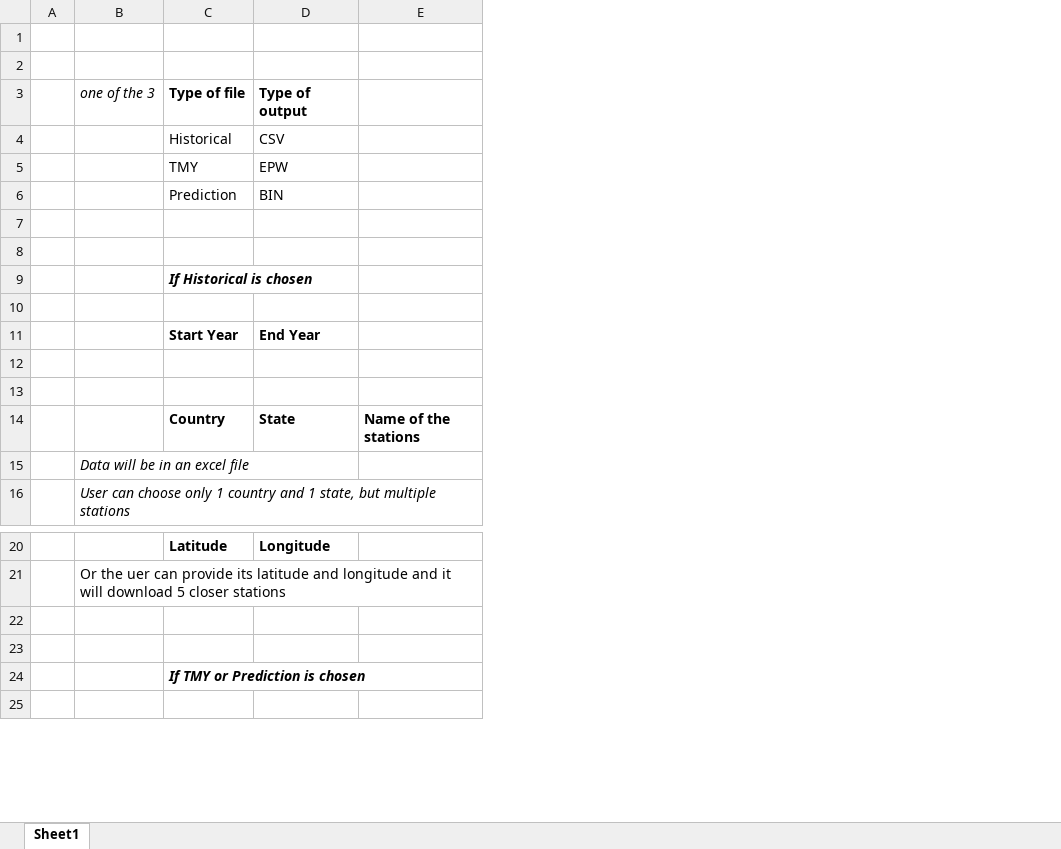
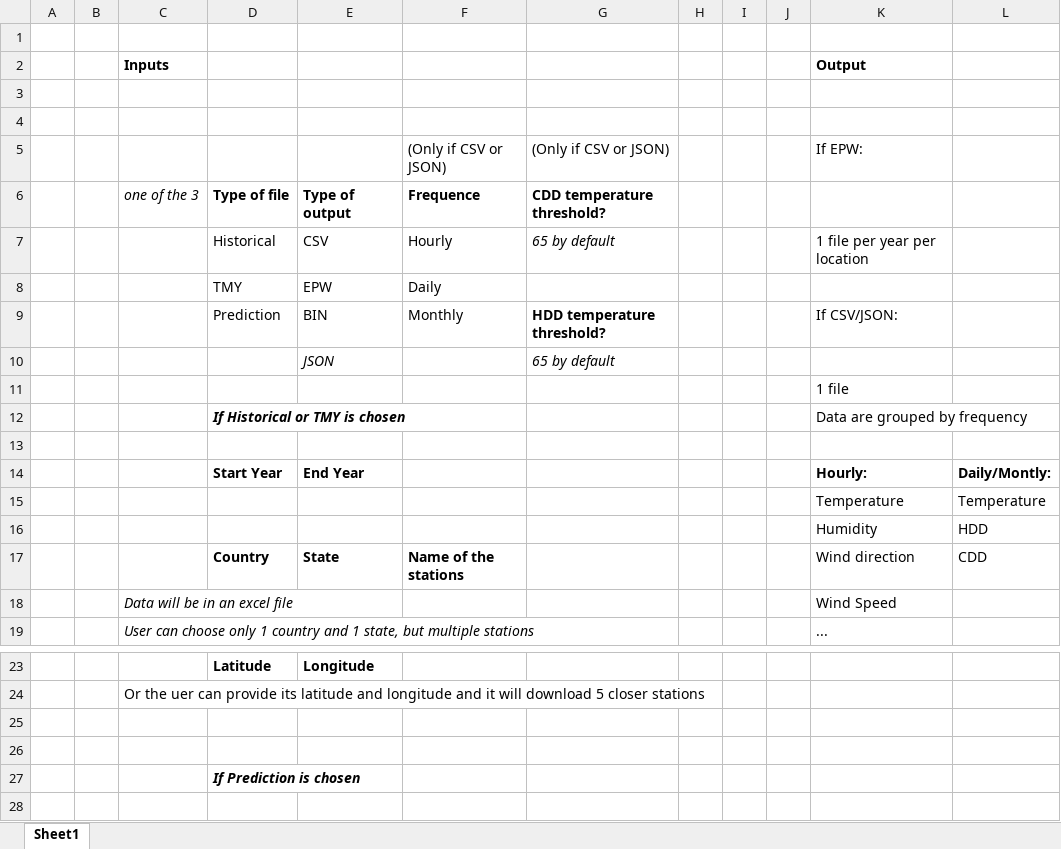
Before and after one commit to jmarrec/pygsod, an Excel workbook: user interface.xlsx, sheet Sheet1, drawn as a sheet; only a part is shown, gaps mark what is left out; values as stored, in another font and other column widths than the file's, no borders; removed rows and columns are numbered as before the commit, all else as after; the diff names each change by its address in the sheet, - before the commit and + after, or states it on an @@ line.

Commit message:
Update user interface description

```diff
--- a/user interface.xlsx (sheet Sheet1)
+++ b/user interface.xlsx (sheet Sheet1)
+column B, empty
+column G, empty
+column H, empty
+column I, empty
+column J, empty
+column K, rows 11-19: 1 file | Data are grouped by frequency |  | Hourly: | Temperature | Humidity | Wind direction | Wind Speed | ...
+column L, rows 14-17: Daily/Montly: | Temperature | HDD | CDD
+row 2:  |  | Inputs |  |  |  |  |  |  |  | Output
-row 3:  | one of the 3 | Type of file | Type of output
-row 4:  |  | Historical | CSV
-row 5:  |  | TMY | EPW
-row 6:  |  | Prediction | BIN
+row 5:  |  |  |  |  | (Only if CSV or JSON) | (Only if CSV or JSON) |  |  |  | If EPW:
+row 6:  |  | one of the 3 | Type of file | Type of output | Frequence | CDD temperature threshold?
+row 7:  |  |  | Historical | CSV | Hourly | 65 by default |  |  |  | 1 file per year per location
+row 8:  |  |  | TMY | EPW | Daily
+row 9:  |  |  | Prediction | BIN | Monthly | HDD temperature threshold? |  |  |  | If CSV/JSON:
+row 10:  |  |  |  | JSON |  | 65 by default
-D12: If Historical is chosen
+D12: If Historical or TMY is chosen
-row 15: (empty)
+row 15:  |  |  |  |  |  |  |  |  |  | Temperature | Temperature
-row 16: (empty)
+row 16:  |  |  |  |  |  |  |  |  |  | Humidity | HDD
-D27: If TMY or Prediction is chosen
+D27: If Prediction is chosen
```
